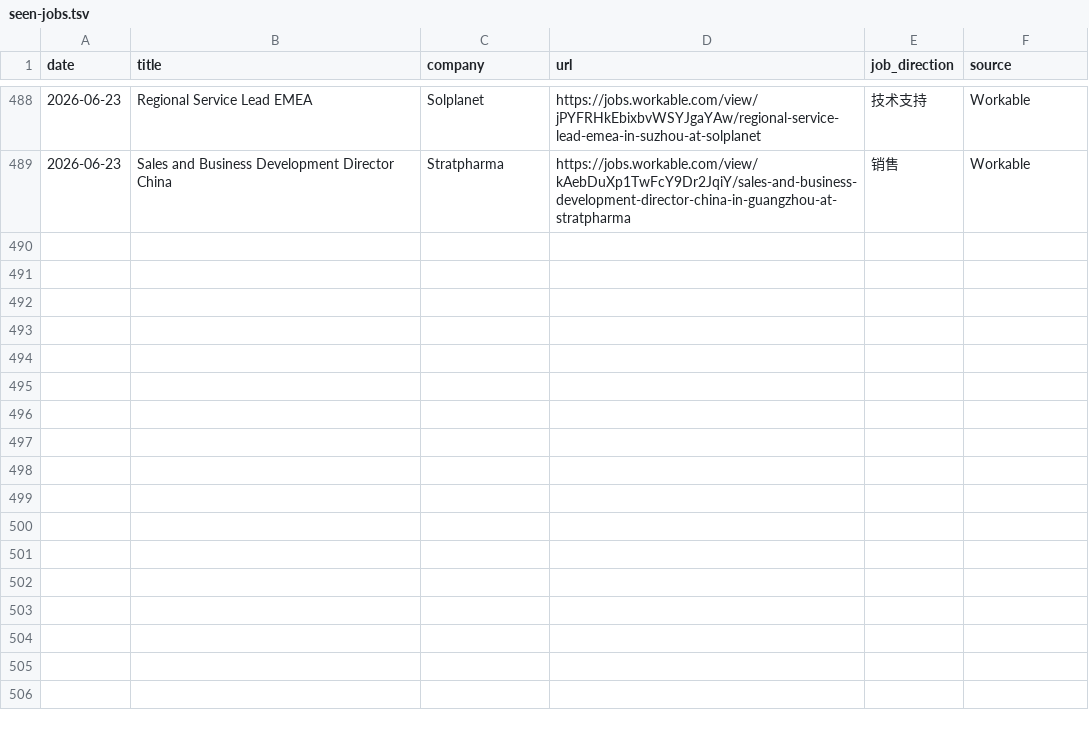
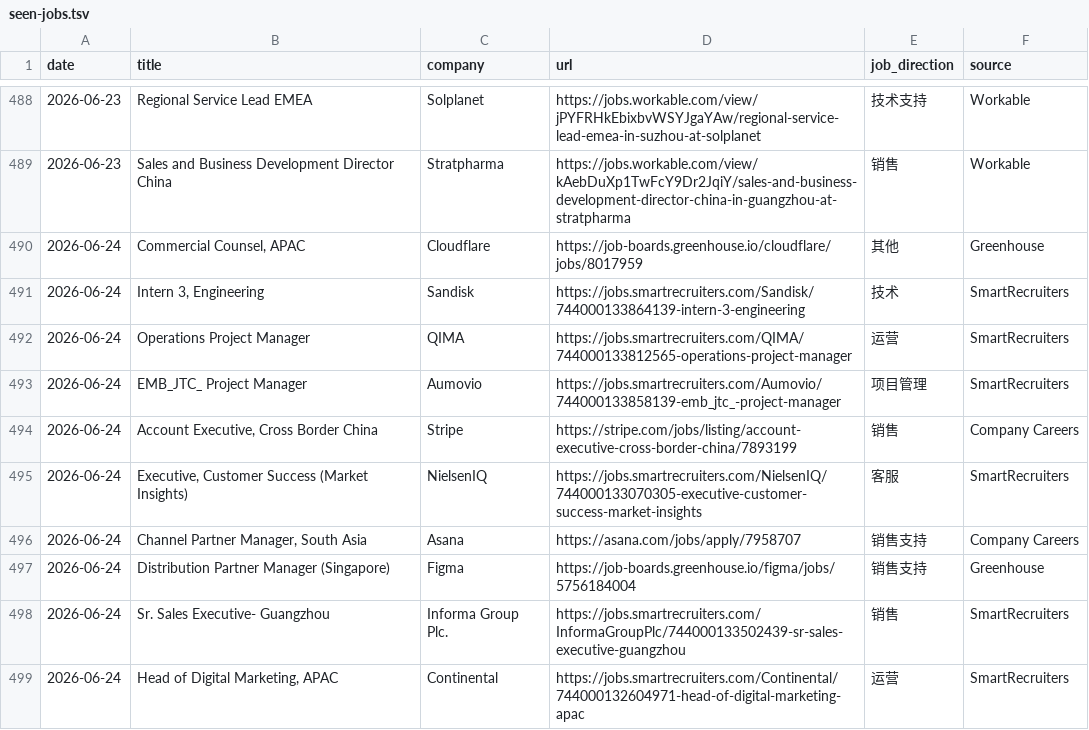
Before and after one commit to LiuKay/find_work, a TSV file: job-picks/seen-jobs.tsv, drawn as a sheet; only a part is shown, gaps mark what is left out; the diff names each change by its address in the sheet, - before the commit and + after, or states it on an @@ line.

Commit message:
Add 2026-06-24 daily job picks

```diff
--- a/job-picks/seen-jobs.tsv
+++ b/job-picks/seen-jobs.tsv
+row 490: 2026-06-24 | Commercial Counsel, APAC | Cloudflare | https://job-boards.greenhouse.io/cloudflare/jobs/8017959 | 其他 | Greenhouse
+row 491: 2026-06-24 | Intern 3, Engineering | Sandisk | https://jobs.smartrecruiters.com/Sandisk/744000133864139-intern-3-engineering | 技术 | SmartRecruiters
+row 492: 2026-06-24 | Operations Project Manager | QIMA | https://jobs.smartrecruiters.com/QIMA/744000133812565-operations-project-manager | 运营 | SmartRecruiters
+row 493: 2026-06-24 | EMB_JTC_ Project Manager | Aumovio | https://jobs.smartrecruiters.com/Aumovio/744000133858139-emb_jtc_-project-manager | 项目管理 | SmartRecruiters
+row 494: 2026-06-24 | Account Executive, Cross Border China | Stripe | https://stripe.com/jobs/listing/account-executive-cross-border-china/7893199 | 销售 | Company Careers
+row 495: 2026-06-24 | Executive, Customer Success (Market Insights) | NielsenIQ | https://jobs.smartrecruiters.com/NielsenIQ/744000133070305-executive-customer-success-market-insights | 客服 | SmartRecruiters
+row 496: 2026-06-24 | Channel Partner Manager, South Asia | Asana | https://asana.com/jobs/apply/7958707 | 销售支持 | Company Careers
+row 497: 2026-06-24 | Distribution Partner Manager (Singapore) | Figma | https://job-boards.greenhouse.io/figma/jobs/5756184004 | 销售支持 | Greenhouse
+row 498: 2026-06-24 | Sr. Sales Executive- Guangzhou | Informa Group Plc. | https://jobs.smartrecruiters.com/InformaGroupPlc/744000133502439-sr-sales-executive-guangzhou | 销售 | SmartRecruiters
+row 499: 2026-06-24 | Head of Digital Marketing, APAC | Continental | https://jobs.smartrecruiters.com/Continental/744000132604971-head-of-digital-marketing-apac | 运营 | SmartRecruiters
```
Also changed, not shown: job-picks/bad-links.tsv, 2 other files.
